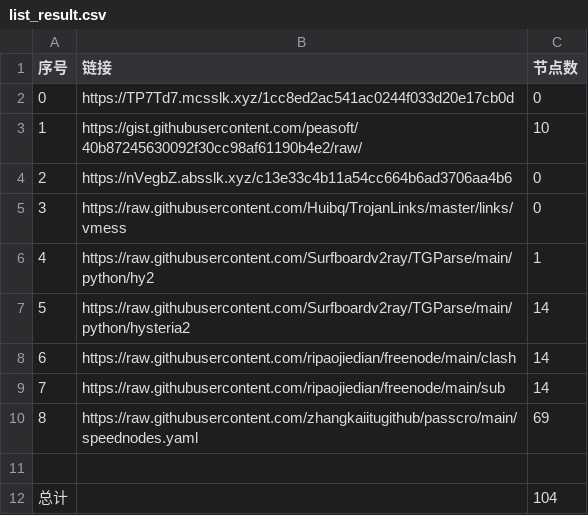
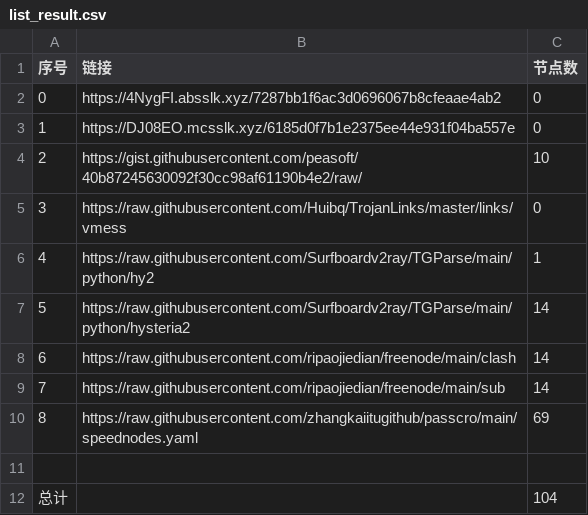
Before and after one commit to cute-omega/NoMoreWalls, a CSV file: list_result.csv, drawn as a sheet.

```diff
--- a/list_result.csv
+++ b/list_result.csv
@@ -1,5 +1,5 @@
 序号,链接,节点数
-0,https://TP7Td7.mcsslk.xyz/1cc8ed2ac541ac0244f033d20e17cb0d,0
-1,https://gist.githubusercontent.com/peasoft/40b87245630092f30cc98af61190b4e2/raw/,10
-2,https://nVegbZ.absslk.xyz/c13e33c4b11a54cc664b6ad3706aa4b6,0
+0,https://4NygFI.absslk.xyz/7287bb1f6ac3d0696067b8cfeaae4ab2,0
+1,https://DJ08EO.mcsslk.xyz/6185d0f7b1e2375ee44e931f04ba557e,0
+2,https://gist.githubusercontent.com/peasoft/40b87245630092f30cc98af61190b4e2/raw/,10
 3,https://raw.githubusercontent.com/Huibq/TrojanLinks/master/links/vmess,0
```
Also changed, not shown: 16 other files.
